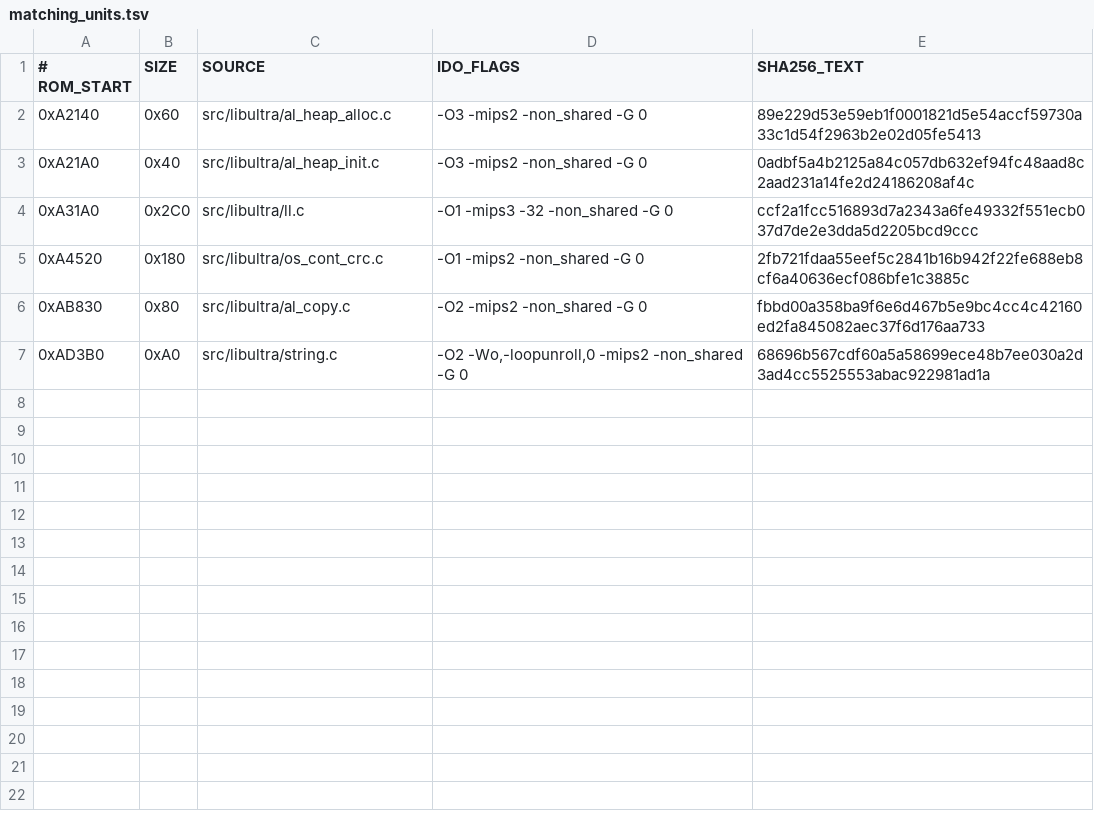
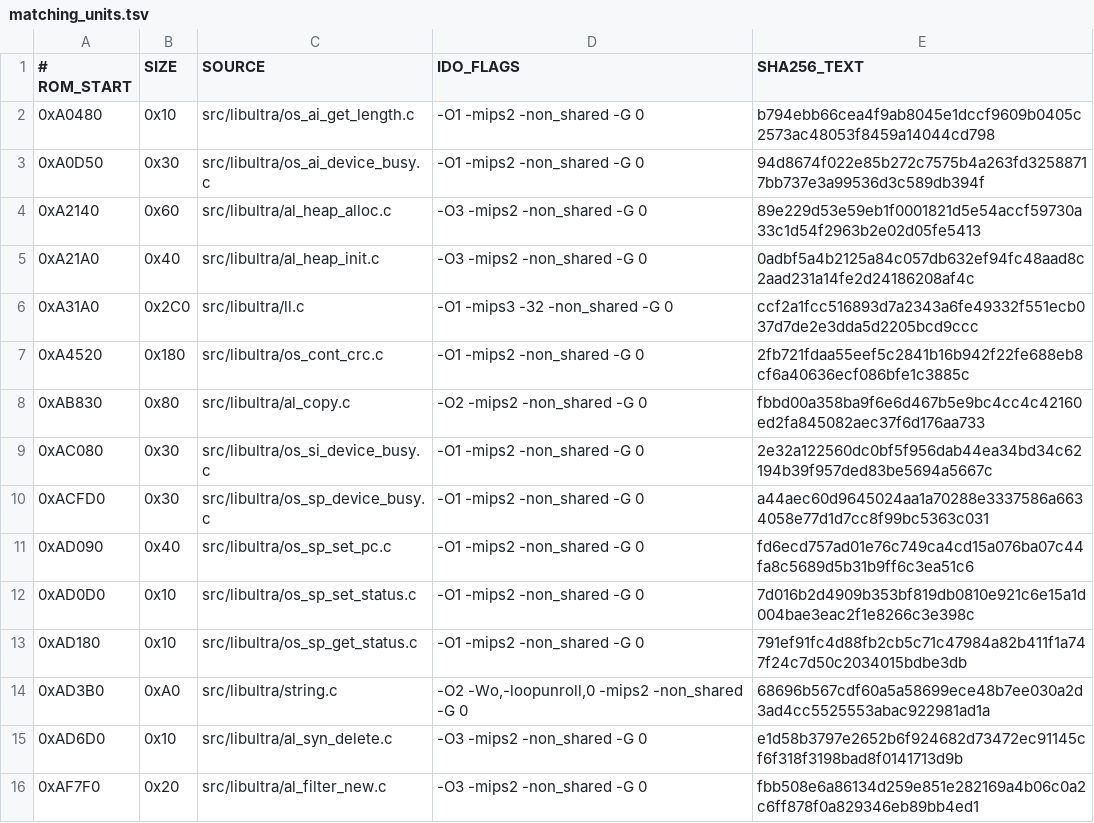
Before and after one commit to TheGh0stShip/BattleTanx, a TSV file: config/us/matching_units.tsv, drawn as a sheet; the diff names each change by its address in the sheet, - before the commit and + after, or states it on an @@ line.

Commit message:
Match low-level libultra routines

```diff
--- a/config/us/matching_units.tsv
+++ b/config/us/matching_units.tsv
+row 2: 0xA0480 | 0x10 | src/libultra/os_ai_get_length.c | -O1 -mips2 -non_shared -G 0 | b794ebb66cea4f9ab8045e1dccf9609b0405c2573ac48053f8459a14044cd798
+row 3: 0xA0D50 | 0x30 | src/libultra/os_ai_device_busy.c | -O1 -mips2 -non_shared -G 0 | 94d8674f022e85b272c7575b4a263fd32588717bb737e3a99536d3c589db394f
+row 9: 0xAC080 | 0x30 | src/libultra/os_si_device_busy.c | -O1 -mips2 -non_shared -G 0 | 2e32a122560dc0bf5f956dab44ea34bd34c62194b39f957ded83be5694a5667c
+row 10: 0xACFD0 | 0x30 | src/libultra/os_sp_device_busy.c | -O1 -mips2 -non_shared -G 0 | a44aec60d9645024aa1a70288e3337586a6634058e77d1d7cc8f99bc5363c031
+row 11: 0xAD090 | 0x40 | src/libultra/os_sp_set_pc.c | -O1 -mips2 -non_shared -G 0 | fd6ecd757ad01e76c749ca4cd15a076ba07c44fa8c5689d5b31b9ff6c3ea51c6
+row 12: 0xAD0D0 | 0x10 | src/libultra/os_sp_set_status.c | -O1 -mips2 -non_shared -G 0 | 7d016b2d4909b353bf819db0810e921c6e15a1d004bae3eac2f1e8266c3e398c
+row 13: 0xAD180 | 0x10 | src/libultra/os_sp_get_status.c | -O1 -mips2 -non_shared -G 0 | 791ef91fc4d88fb2cb5c71c47984a82b411f1a747f24c7d50c2034015bdbe3db
+row 15: 0xAD6D0 | 0x10 | src/libultra/al_syn_delete.c | -O3 -mips2 -non_shared -G 0 | e1d58b3797e2652b6f924682d73472ec91145cf6f318f3198bad8f0141713d9b
+row 16: 0xAF7F0 | 0x20 | src/libultra/al_filter_new.c | -O3 -mips2 -non_shared -G 0 | fbb508e6a86134d259e851e282169a4b06c0a2c6ff878f0a829346eb89bb4ed1
```
Also changed, not shown: 13 other files.
